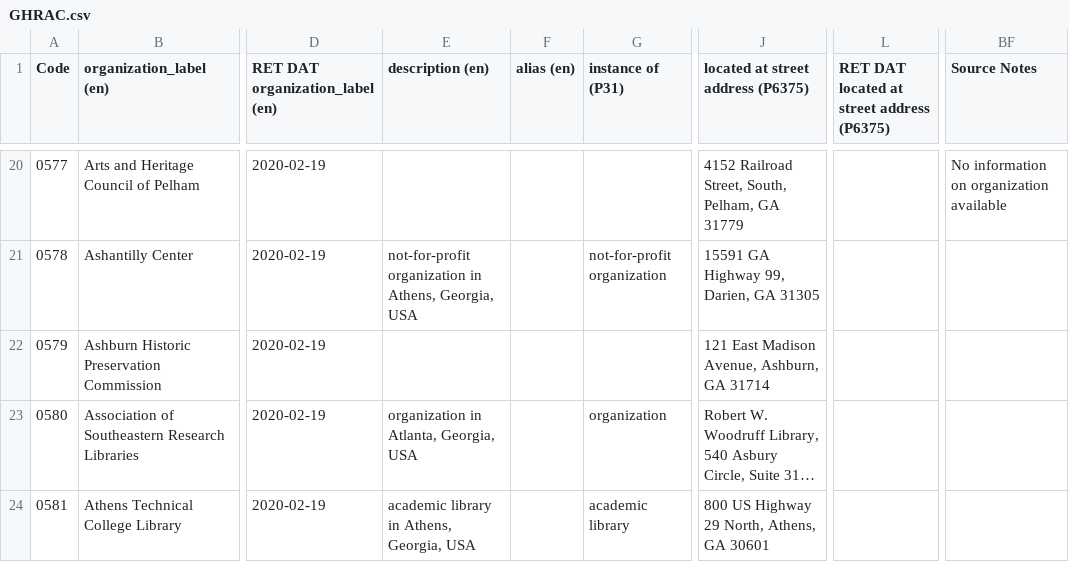
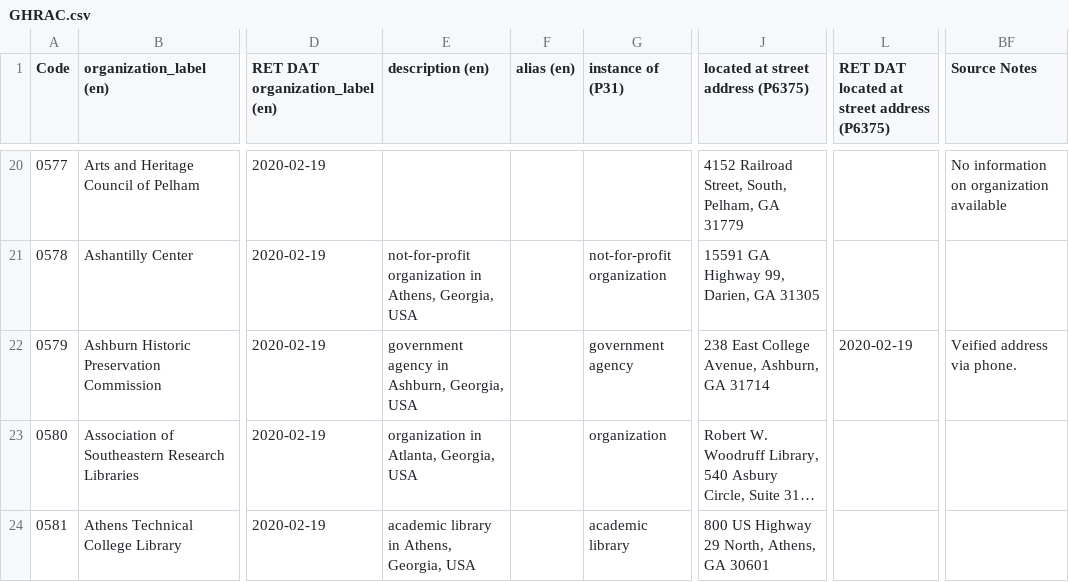
Before and after one commit to AUC-Woodruff-Library/GaNCH-data, a CSV file: data/GHRAC.csv, drawn as a sheet; only a part is shown, gaps mark what is left out; long unchanged cells end in …; the diff names each change by its address in the sheet, - before the commit and + after, or states it on an @@ line.

Commit message:
2020-02-19 batch4

```diff
--- a/data/GHRAC.csv
+++ b/data/GHRAC.csv
-E22 (description (en)): (empty)
+E22 (description (en)): government agency in Ashburn, Georgia, USA
-G22 (instance of (P31)): (empty)
+G22 (instance of (P31)): government agency
-J22: 121 East Madison Avenue, Ashburn, GA 31714
+J22: 238 East College Avenue, Ashburn, GA 31714
-L22: (empty)
+L22: 2020-02-19
-BF22 (Source Notes): (empty)
+BF22 (Source Notes): Veified address via phone.
```
